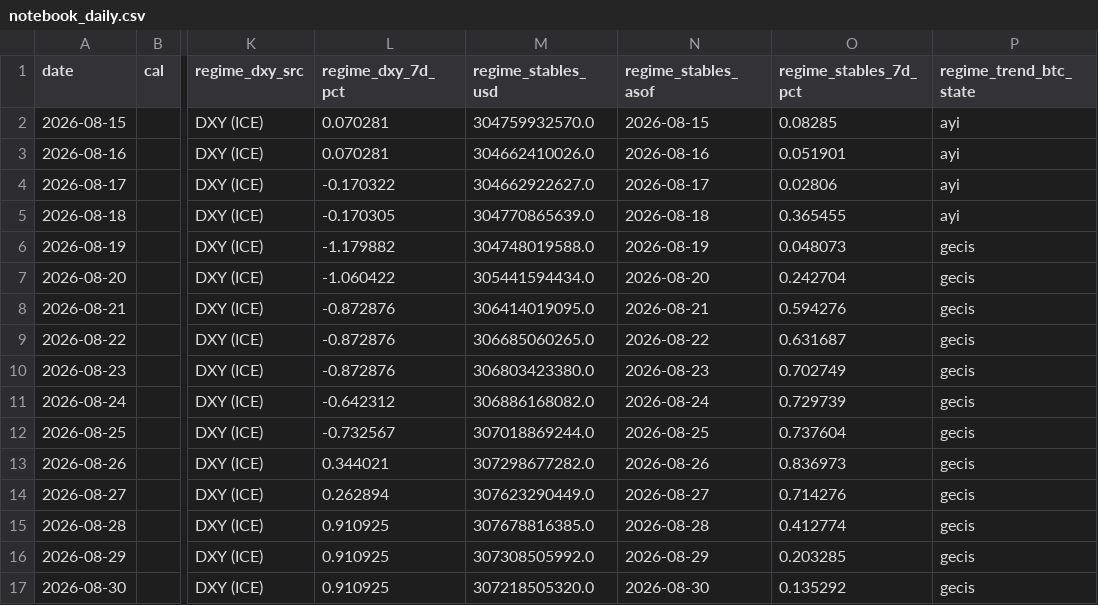
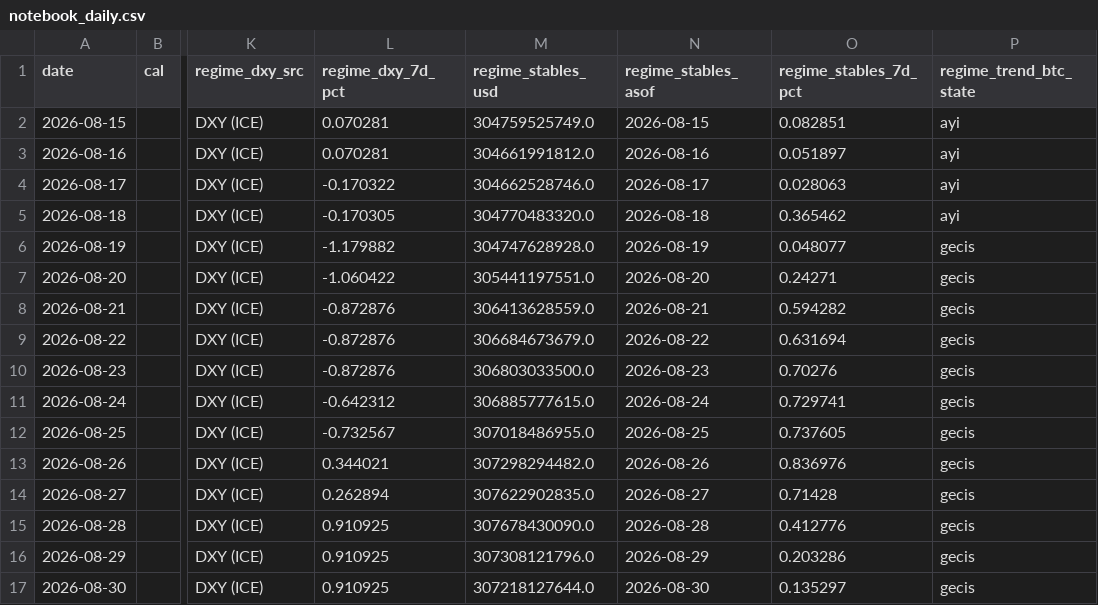
Before and after one commit to samiboran/sweeplab, a CSV file: data/derivs/notebook_daily.csv, drawn as a sheet; only a part is shown, gaps mark what is left out; the diff covers the shown part only; the diff names each change by its address in the sheet, - before the commit and + after, or states it on an @@ line.

Commit message:
daily brief 2026-10-14

```diff
--- a/data/derivs/notebook_daily.csv
+++ b/data/derivs/notebook_daily.csv
-M2 (regime_stables_usd): 304759932570.0
+M2 (regime_stables_usd): 304759525749.0
-O2 (regime_stables_7d_pct): 0.08285
+O2 (regime_stables_7d_pct): 0.082851
-M3 (regime_stables_usd): 304662410026.0
+M3 (regime_stables_usd): 304661991812.0
-O3 (regime_stables_7d_pct): 0.051901
+O3 (regime_stables_7d_pct): 0.051897
-M4 (regime_stables_usd): 304662922627.0
+M4 (regime_stables_usd): 304662528746.0
-O4 (regime_stables_7d_pct): 0.02806
+O4 (regime_stables_7d_pct): 0.028063
-M5 (regime_stables_usd): 304770865639.0
+M5 (regime_stables_usd): 304770483320.0
-O5 (regime_stables_7d_pct): 0.365455
+O5 (regime_stables_7d_pct): 0.365462
-M6 (regime_stables_usd): 304748019588.0
+M6 (regime_stables_usd): 304747628928.0
-O6 (regime_stables_7d_pct): 0.048073
+O6 (regime_stables_7d_pct): 0.048077
-M7 (regime_stables_usd): 305441594434.0
+M7 (regime_stables_usd): 305441197551.0
-O7 (regime_stables_7d_pct): 0.242704
+O7 (regime_stables_7d_pct): 0.24271
-M8 (regime_stables_usd): 306414019095.0
+M8 (regime_stables_usd): 306413628559.0
-O8 (regime_stables_7d_pct): 0.594276
+O8 (regime_stables_7d_pct): 0.594282
-M9 (regime_stables_usd): 306685060265.0
+M9 (regime_stables_usd): 306684673679.0
-O9 (regime_stables_7d_pct): 0.631687
+O9 (regime_stables_7d_pct): 0.631694
-M10 (regime_stables_usd): 306803423380.0
+M10 (regime_stables_usd): 306803033500.0
-O10 (regime_stables_7d_pct): 0.702749
+O10 (regime_stables_7d_pct): 0.70276
-M11 (regime_stables_usd): 306886168082.0
+M11 (regime_stables_usd): 306885777615.0
-O11 (regime_stables_7d_pct): 0.729739
+O11 (regime_stables_7d_pct): 0.729741
-M12 (regime_stables_usd): 307018869244.0
+M12 (regime_stables_usd): 307018486955.0
-O12 (regime_stables_7d_pct): 0.737604
+O12 (regime_stables_7d_pct): 0.737605
-M13 (regime_stables_usd): 307298677282.0
+M13 (regime_stables_usd): 307298294482.0
-O13 (regime_stables_7d_pct): 0.836973
+O13 (regime_stables_7d_pct): 0.836976
-M14 (regime_stables_usd): 307623290449.0
+M14 (regime_stables_usd): 307622902835.0
-O14 (regime_stables_7d_pct): 0.714276
+O14 (regime_stables_7d_pct): 0.71428
-M15 (regime_stables_usd): 307678816385.0
+M15 (regime_stables_usd): 307678430090.0
-O15 (regime_stables_7d_pct): 0.412774
+O15 (regime_stables_7d_pct): 0.412776
-M16 (regime_stables_usd): 307308505992.0
+M16 (regime_stables_usd): 307308121796.0
-O16 (regime_stables_7d_pct): 0.203285
+O16 (regime_stables_7d_pct): 0.203286
-M17 (regime_stables_usd): 307218505320.0
+M17 (regime_stables_usd): 307218127644.0
-O17 (regime_stables_7d_pct): 0.135292
+O17 (regime_stables_7d_pct): 0.135297
```
Also changed, not shown: 84 edited cells elsewhere in this file, 7 other files.
